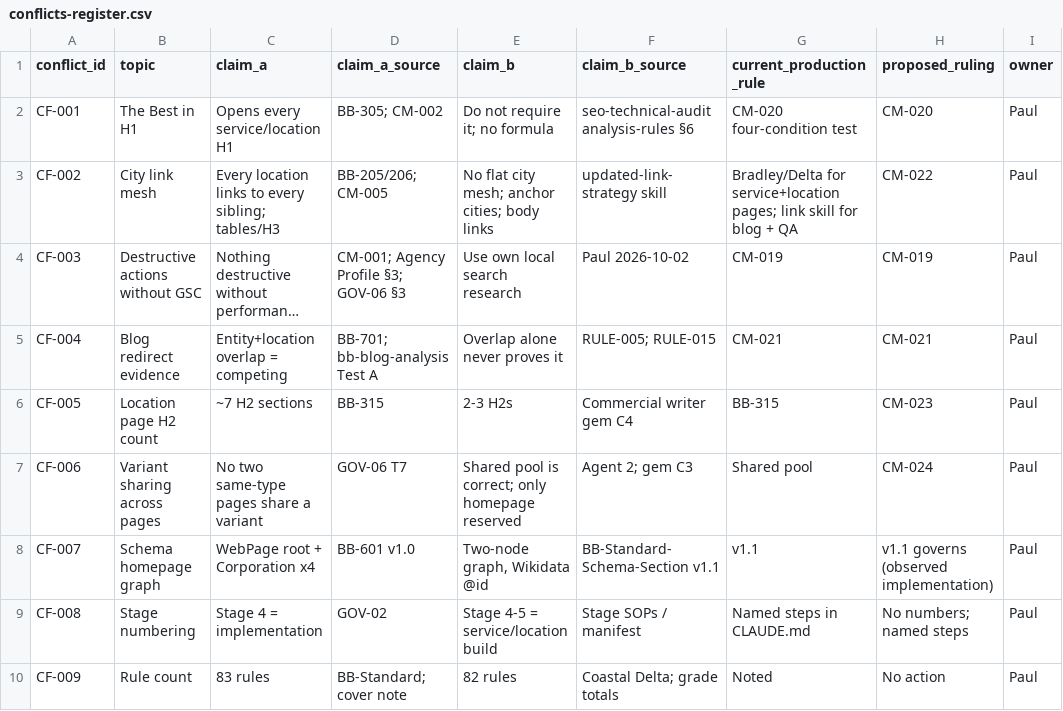
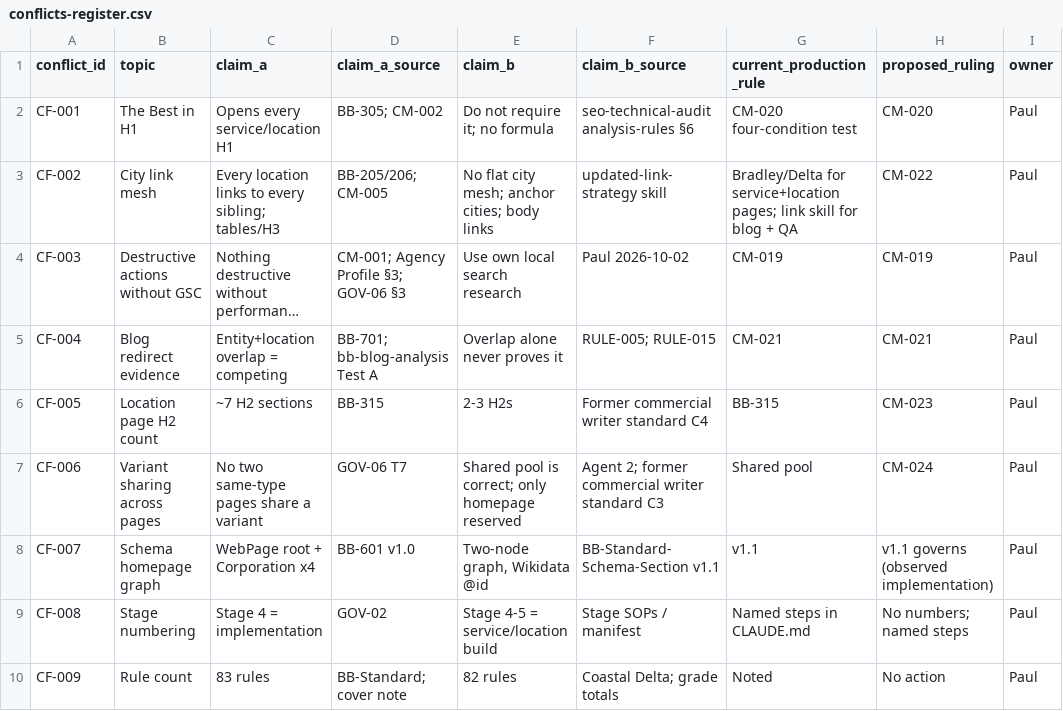
Before and after one commit to Paul-CMS/seo-ops, a CSV file: methodology/conflicts-register.csv, drawn as a sheet; only a part is shown; long unchanged cells end in …; the diff names each change by its address in the sheet, - before the commit and + after, or states it on an @@ line.

```diff
--- a/methodology/conflicts-register.csv
+++ b/methodology/conflicts-register.csv
-F6 (claim_b_source): Commercial writer gem C4
+F6 (claim_b_source): Former commercial writer standard C4
-F7 (claim_b_source): Agent 2; gem C3
+F7 (claim_b_source): Agent 2; former commercial writer standard C3
```
Also changed, not shown: 53 other files.
